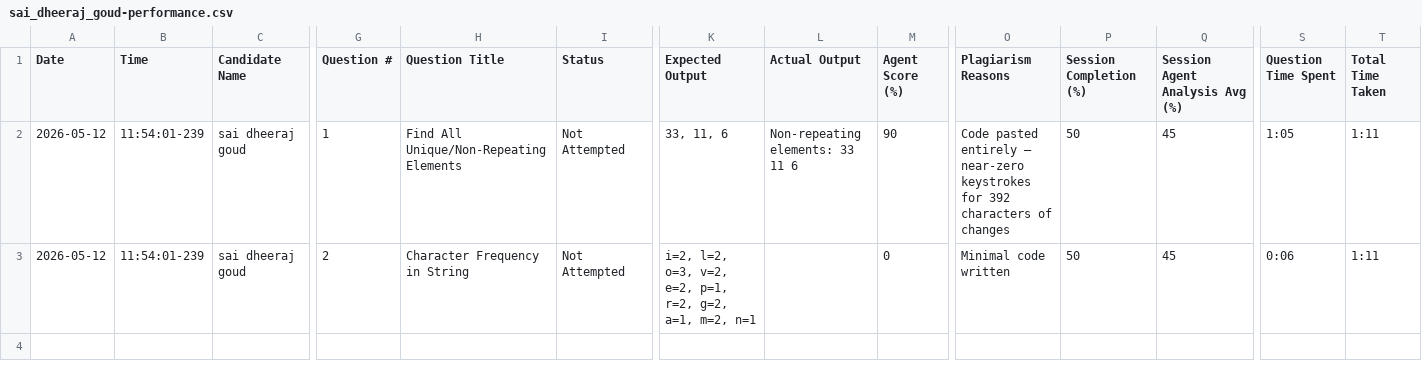
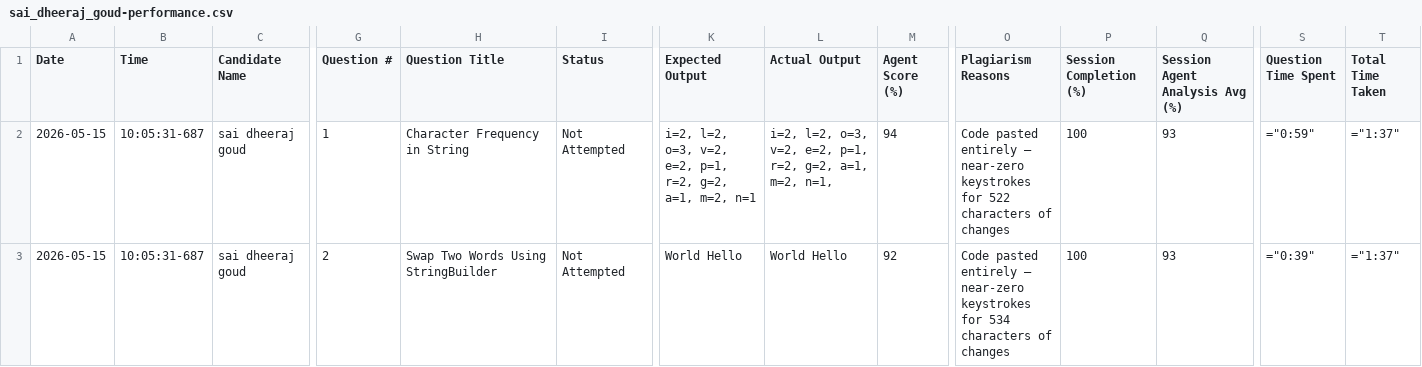
Before and after one commit to sai-dheeraj-goud/CodeEvaluator_AI_Agent, a CSV file: results/csv/sai_dheeraj_goud-performance.csv, drawn as a sheet; only a part is shown, gaps mark what is left out; removed rows and columns are numbered as before the commit, all else as after; rows hold the shown columns only; the diff names each change by its address in the sheet, - before the commit and + after, or states it on an @@ line.

Commit message:
name space issue while retrieving the results was resolved

```diff
--- a/results/csv/sai_dheeraj_goud-performance.csv
+++ b/results/csv/sai_dheeraj_goud-performance.csv
-A2 (Date): 2026-05-12
+A2 (Date): 2026-05-15
-B2 (Time): 11:54:01-239
+B2 (Time): 10:05:31-687
-H2 (Question Title): Find All Unique/Non-Repeating Elements
+H2 (Question Title): Character Frequency in String
-K2 (Expected Output): 33, 11, 6
+K2 (Expected Output): i=2, l=2, o=3, v=2, e=2, p=1, r=2, g=2, a=1, m=2, n=1
-L2 (Actual Output): Non-repeating elements: 33 11 6
+L2 (Actual Output): i=2, l=2, o=3, v=2, e=2, p=1, r=2, g=2, a=1, m=2, n=1,
-M2 (Agent Score (%)): 90
+M2 (Agent Score (%)): 94
-O2 (Plagiarism Reasons): …keystrokes for 392 characters of…
+O2 (Plagiarism Reasons): …keystrokes for 522 characters of…
-P2 (Session Completion (%)): 50
+P2 (Session Completion (%)): 100
-Q2 (Session Agent Analysis Avg (%)): 45
+Q2 (Session Agent Analysis Avg (%)): 93
-S2 (Question Time Spent): 1:05
+S2 (Question Time Spent): ="0:59"
-T2 (Total Time Taken): 1:11
+T2 (Total Time Taken): ="1:37"
-row 3: 2026-05-12 | 11:54:01-239 | sai dheeraj goud | 2 | Character Frequency in String | Not Attempted | i=2, l=2, o=3, v=2, e=2, p=1, r=2, g=2, a=1, m=2, n=1 |  | 0 | Minimal code written | 50 | 45 | 0:06 | 1:11
+row 3: 2026-05-15 | 10:05:31-687 | sai dheeraj goud | 2 | Swap Two Words Using StringBuilder | Not Attempted | World Hello | World Hello | 92 | Code pasted entirely — near-zero keystrokes for 534 characters of changes | 100 | 93 | ="0:39" | ="1:37"
```
Also changed, not shown: 32 other files.
